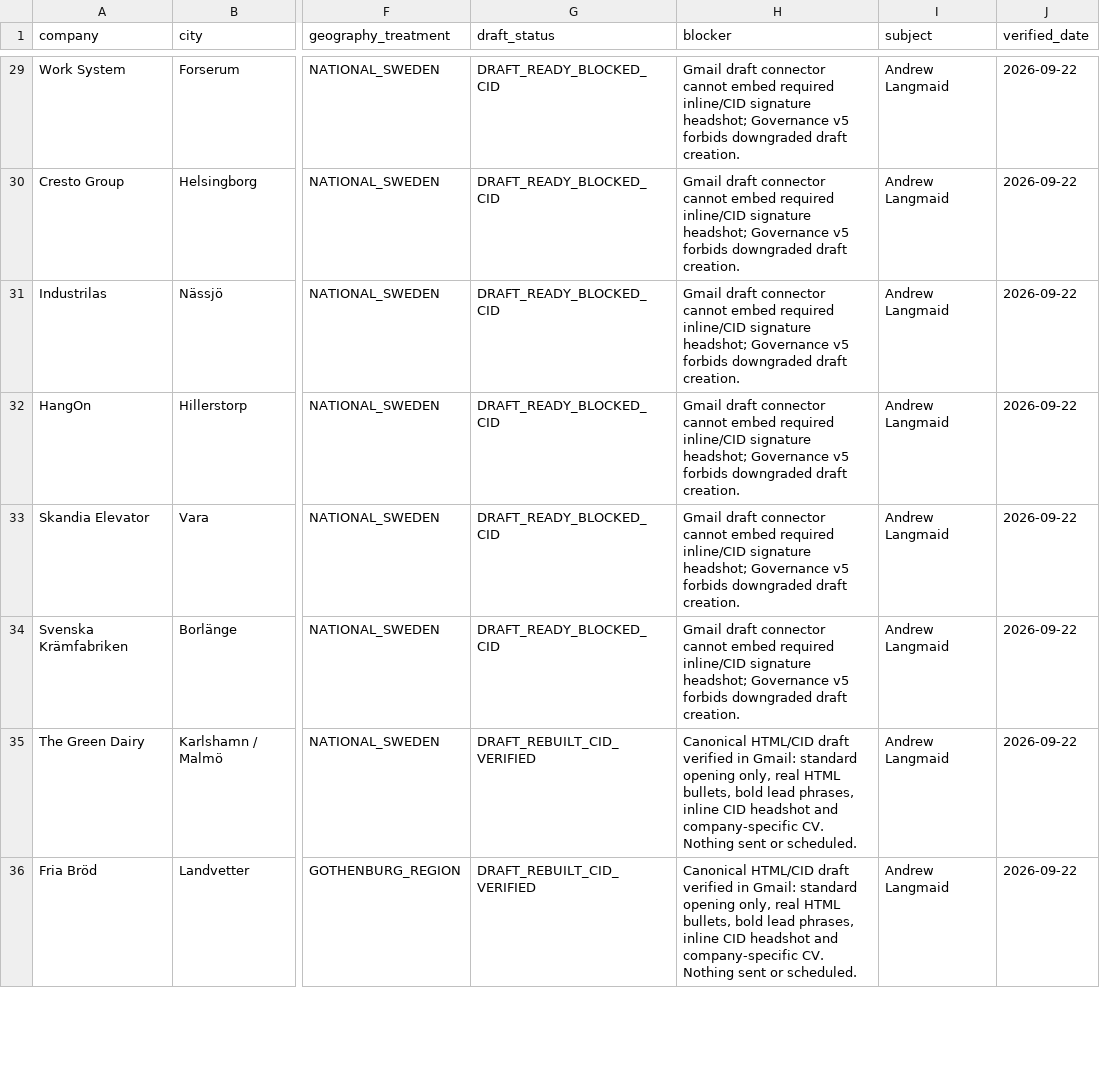
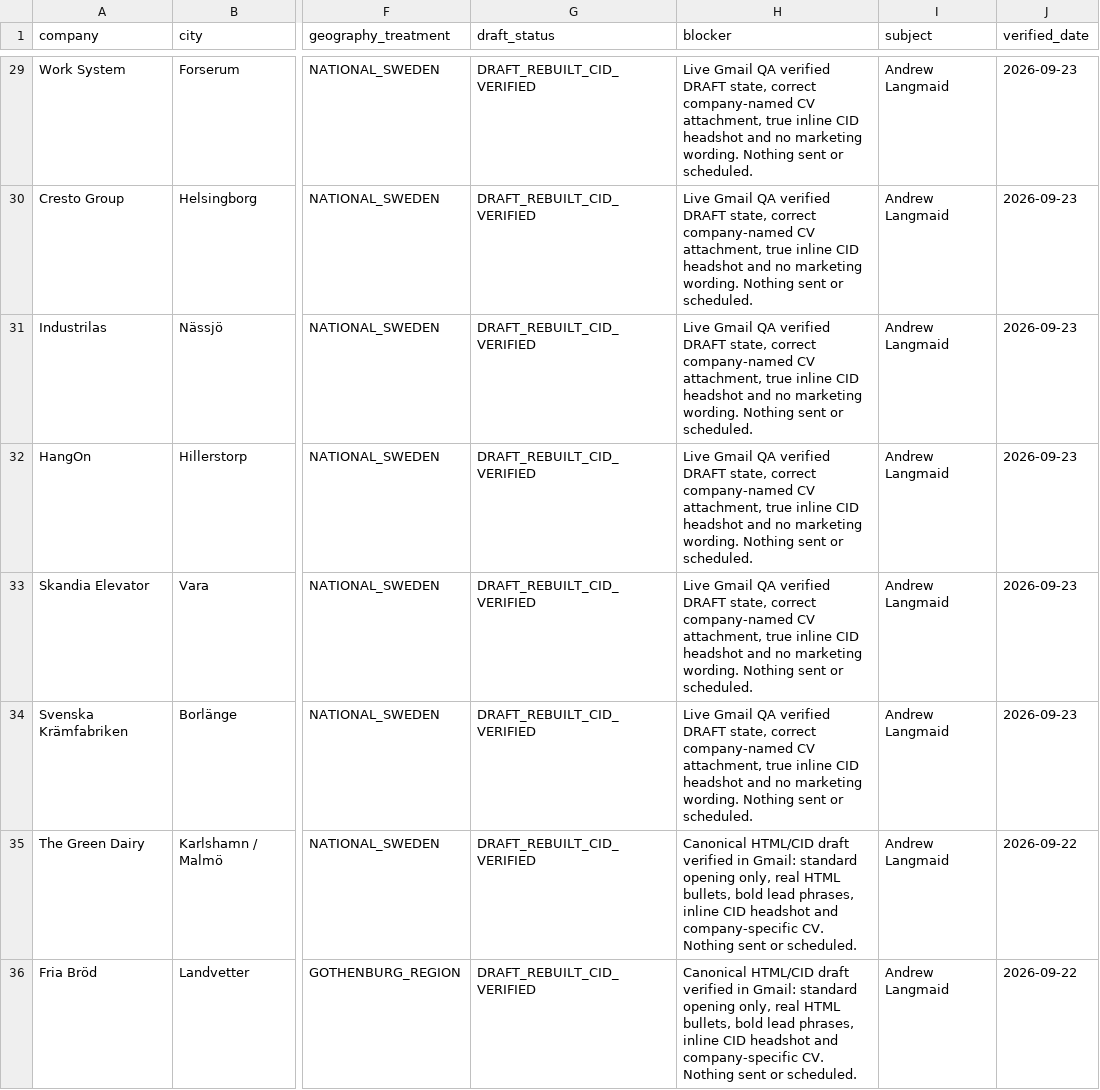
Before and after one commit to Pomeroi9Langmaid/Job-Hunting, a CSV file: data/speculative-draft-production-manifest-2026-09-22.csv, drawn as a sheet; only a part is shown, gaps mark what is left out; the diff covers the shown part only; the diff names each change by its address in the sheet, - before the commit and + after, or states it on an @@ line.

Commit message:
Reconcile blocked draft manifest against live Gmail

```diff
--- a/data/speculative-draft-production-manifest-2026-09-22.csv
+++ b/data/speculative-draft-production-manifest-2026-09-22.csv
-G29:G34 (draft_status): DRAFT_READY_BLOCKED_CID
+G29:G34 (draft_status): DRAFT_REBUILT_CID_VERIFIED
-H29:H34 (blocker): Gmail draft connector cannot embed required inline/CID signature headshot; Governance v5 forbids downgraded draft creation.
+H29:H34 (blocker): Live Gmail QA verified DRAFT state, correct company-named CV attachment, true inline CID headshot and no marketing wording. Nothing sent or scheduled.
-J29:J34 (verified_date): 2026-09-22
+J29:J34 (verified_date): 2026-09-23
```
Also changed, not shown: 75 edited cells elsewhere in this file.
